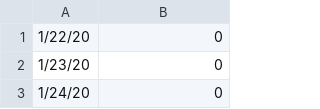
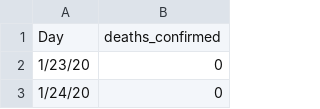
Before and after one commit to OrShemesh1992/Corona_time_series_machine_learning, a CSV file: dataset/chosenCountry.csv, drawn as a sheet; only a part is shown; removed rows and columns are numbered as before the commit, all else as after; the diff covers the shown part only; the diff names each change by its address in the sheet, - before the commit and + after, or states it on an @@ line.

```diff
--- a/dataset/chosenCountry.csv
+++ b/dataset/chosenCountry.csv
-row 1: 1/22/20 | 0
+row 1: Day | deaths_confirmed
```
Also changed, not shown: 28 added rows elsewhere in this file, 5 other files.
